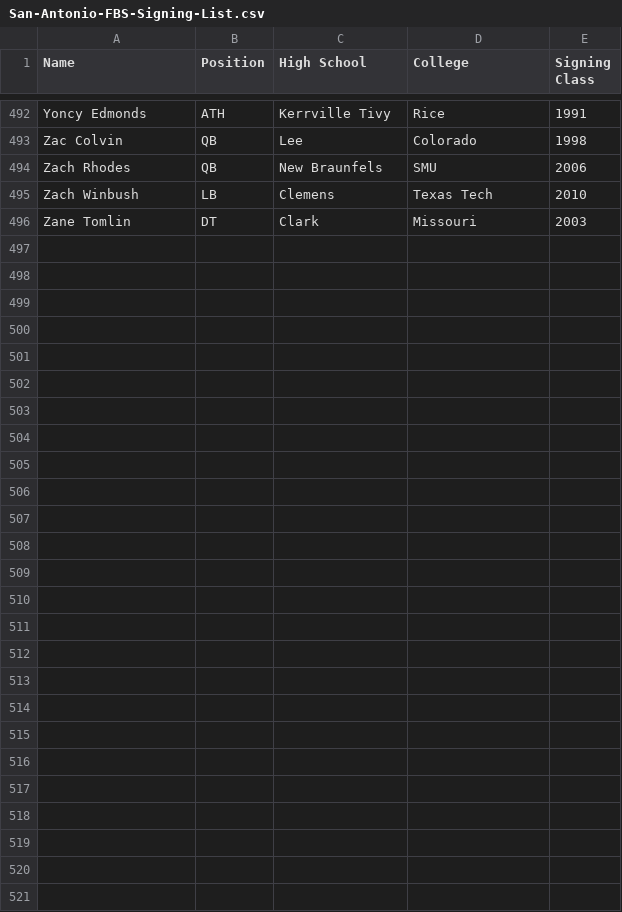
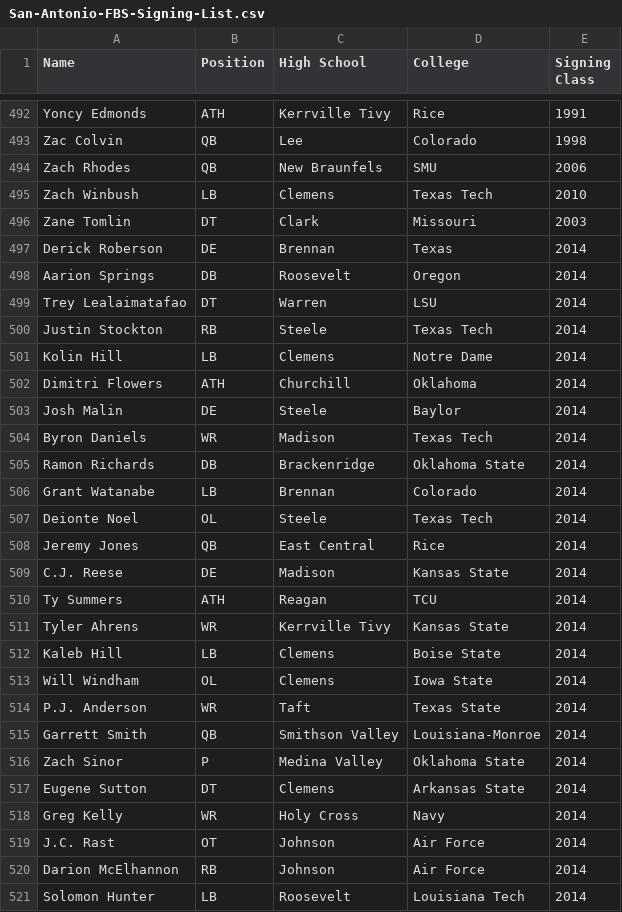
Before and after one commit to sa-express-news/latimes-table-stacker, a CSV file: csv/San-Antonio-FBS-Signing-List.csv, drawn as a sheet; only a part is shown, gaps mark what is left out; the diff names each change by its address in the sheet, - before the commit and + after, or states it on an @@ line.

Commit message:
updated San Antonio FBS Signing List with 2014 signers

```diff
--- a/csv/San-Antonio-FBS-Signing-List.csv
+++ b/csv/San-Antonio-FBS-Signing-List.csv
+row 497: Derick Roberson | DE | Brennan | Texas | 2014
+row 498: Aarion Springs | DB | Roosevelt | Oregon | 2014
+row 499: Trey Lealaimatafao | DT | Warren | LSU | 2014
+row 500: Justin Stockton | RB | Steele | Texas Tech | 2014
+row 501: Kolin Hill | LB | Clemens | Notre Dame | 2014
+row 502: Dimitri Flowers | ATH | Churchill | Oklahoma | 2014
+row 503: Josh Malin | DE | Steele | Baylor | 2014
+row 504: Byron Daniels | WR | Madison | Texas Tech | 2014
+row 505: Ramon Richards | DB | Brackenridge | Oklahoma State | 2014
+row 506: Grant Watanabe | LB | Brennan | Colorado | 2014
+row 507: Deionte Noel | OL | Steele | Texas Tech | 2014
+row 508: Jeremy Jones | QB | East Central | Rice | 2014
+row 509: C.J. Reese | DE | Madison | Kansas State | 2014
+row 510: Ty Summers | ATH | Reagan | TCU | 2014
+row 511: Tyler Ahrens | WR | Kerrville Tivy | Kansas State | 2014
+row 512: Kaleb Hill | LB | Clemens | Boise State | 2014
+row 513: Will Windham | OL | Clemens | Iowa State | 2014
+row 514: P.J. Anderson | WR | Taft | Texas State | 2014
+row 515: Garrett Smith | QB | Smithson Valley | Louisiana-Monroe | 2014
+row 516: Zach Sinor | P | Medina Valley | Oklahoma State | 2014
+row 517: Eugene Sutton | DT | Clemens | Arkansas State | 2014
+row 518: Greg Kelly | WR | Holy Cross | Navy | 2014
+row 519: J.C. Rast | OT | Johnson | Air Force | 2014
+row 520: Darion McElhannon | RB | Johnson | Air Force | 2014
+row 521: Solomon Hunter | LB | Roosevelt | Louisiana Tech | 2014
```
